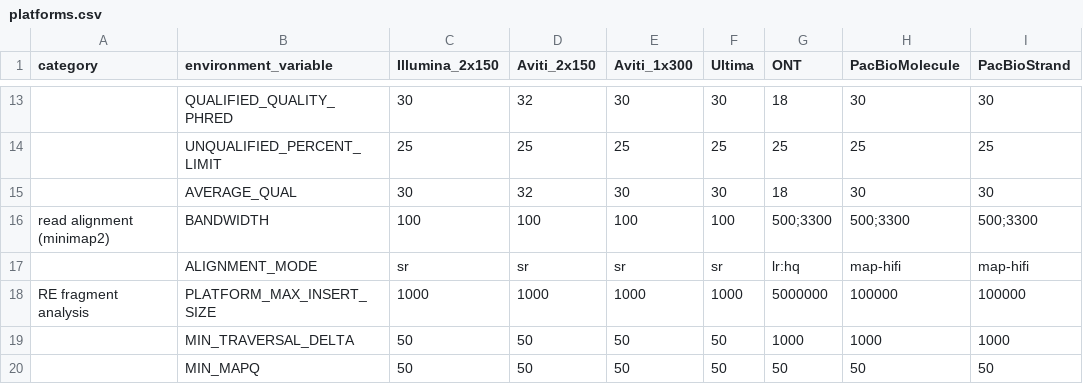
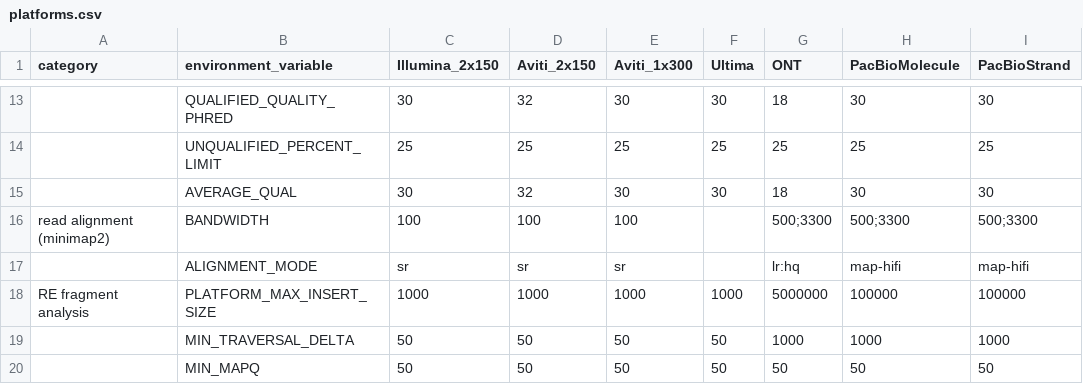
Before and after one commit to wilsonte-umich/HiFiRe3, a CSV file: shared/modules/library/platforms.csv, drawn as a sheet; only a part is shown, gaps mark what is left out; the diff names each change by its address in the sheet, - before the commit and + after, or states it on an @@ line.

```diff
--- a/shared/modules/library/platforms.csv
+++ b/shared/modules/library/platforms.csv
-F16 (Ultima): 100
+F16 (Ultima): (empty)
-F17 (Ultima): sr
+F17 (Ultima): (empty)
```
Also changed, not shown: shared/modules/library/libraries.csv, 11 other files.
